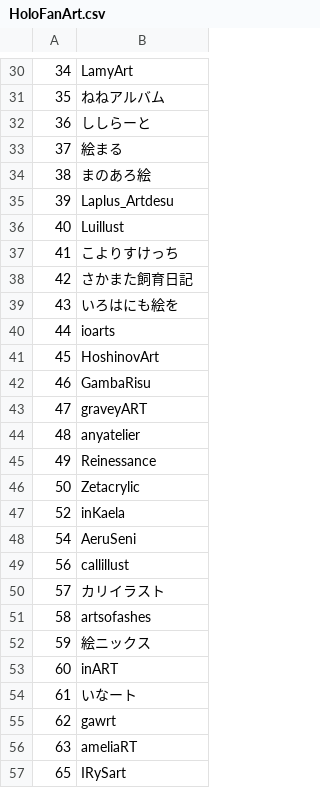
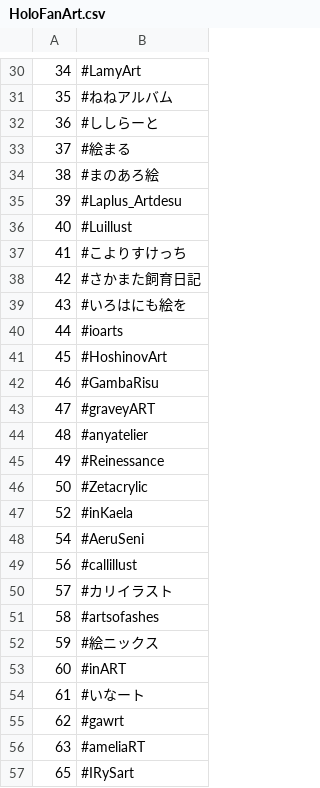
Before and after one commit to sakura7304moti/motitter, a CSV file: option/HoloFanArt.csv, drawn as a sheet; only a part is shown, gaps mark what is left out; the diff covers the shown part only.

```diff
--- a/option/HoloFanArt.csv
+++ b/option/HoloFanArt.csv
@@ -30,28 +30,28 @@
-34,LamyArt
-35,ねねアルバム
-36,ししらーと
-37,絵まる
-38,まのあろ絵
-39,Laplus_Artdesu
-40,Luillust
-41,こよりすけっち
-42,さかまた飼育日記
-43,いろはにも絵を
-44,ioarts
-45,HoshinovArt
-46,GambaRisu
-47,graveyART
-48,anyatelier
-49,Reinessance
-50,Zetacrylic
-52,inKaela
-54,AeruSeni
-56,callillust
-57,カリイラスト
-58,artsofashes
-59,絵ニックス
-60,inART
-61,いなート
-62,gawrt
-63,ameliaRT
-65,IRySart
+34,#LamyArt
+35,#ねねアルバム
+36,#ししらーと
+37,#絵まる
+38,#まのあろ絵
+39,#Laplus_Artdesu
+40,#Luillust
+41,#こよりすけっち
+42,#さかまた飼育日記
+43,#いろはにも絵を
+44,#ioarts
+45,#HoshinovArt
+46,#GambaRisu
+47,#graveyART
+48,#anyatelier
+49,#Reinessance
+50,#Zetacrylic
+52,#inKaela
+54,#AeruSeni
+56,#callillust
+57,#カリイラスト
+58,#artsofashes
+59,#絵ニックス
+60,#inART
+61,#いなート
+62,#gawrt
+63,#ameliaRT
+65,#IRySart
```
Also changed, not shown: 39 edited cells elsewhere in this file, 4 other files.
